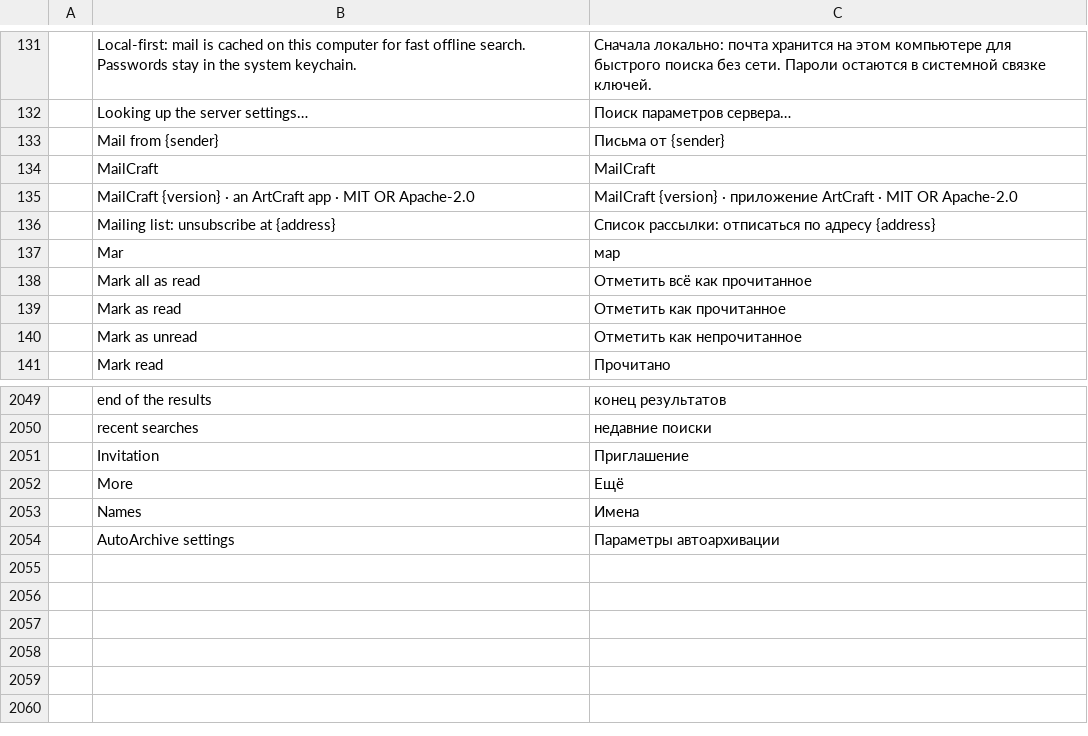
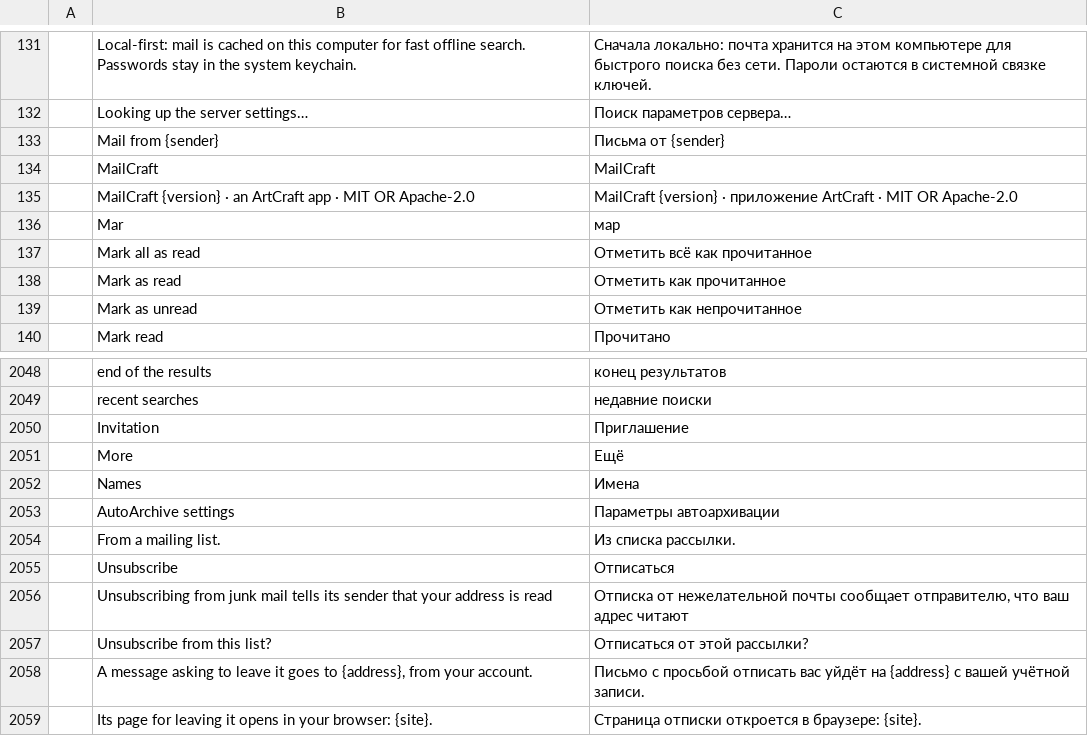
Before and after one commit to dmoghnie/mailcraft, a TSV file: crates/ui-egui/src/i18n/ru.tsv, drawn as a sheet; only a part is shown, gaps mark what is left out; removed rows and columns are numbered as before the commit, all else as after; the diff names each change by its address in the sheet, - before the commit and + after, or states it on an @@ line.

Commit message:
feat: Unsubscribe from a mailing list in one step, asked first
A message from a mailing list says so above its text, with an Unsubscribe
button. After asking, MailCraft sends the message the list's
List-Unsubscribe header asks for (RFC 2369), from the account it came to,
through its own outgoing server; when the list names no such address, its
https page opens in the browser instead. MailCraft itself contacts nothing
but the user's own servers, so a one-click request (RFC 8058) is left to
that page. A link that would mail anyone besides the list (several
addresses, a Cc or Bcc) is passed over.

In Junk Email the button is Block sender: unsubscribing from junk mail
tells its sender that the address is read, and mail.unsubscribe refuses it
there too. Find a command asks first as well.

```diff
--- a/crates/ui-egui/src/i18n/ru.tsv
+++ b/crates/ui-egui/src/i18n/ru.tsv
-row 136:  | Mailing list: unsubscribe at {address} | Список рассылки: отписаться по адресу {address}
+row 2054:  | From a mailing list. | Из списка рассылки.
+row 2055:  | Unsubscribe | Отписаться
+row 2056:  | Unsubscribing from junk mail tells its sender that your address is read | Отписка от нежелательной почты сообщает отправителю, что ваш адрес читают
+row 2057:  | Unsubscribe from this list? | Отписаться от этой рассылки?
+row 2058:  | A message asking to leave it goes to {address}, from your account. | Письмо с просьбой отписать вас уйдёт на {address} с вашей учётной записи.
+row 2059:  | Its page for leaving it opens in your browser: {site}. | Страница отписки откроется в браузере: {site}.
```
Also changed, not shown: crates/ui-egui/src/i18n/ar.tsv, crates/ui-egui/src/i18n/fr.tsv, 30 other files.
